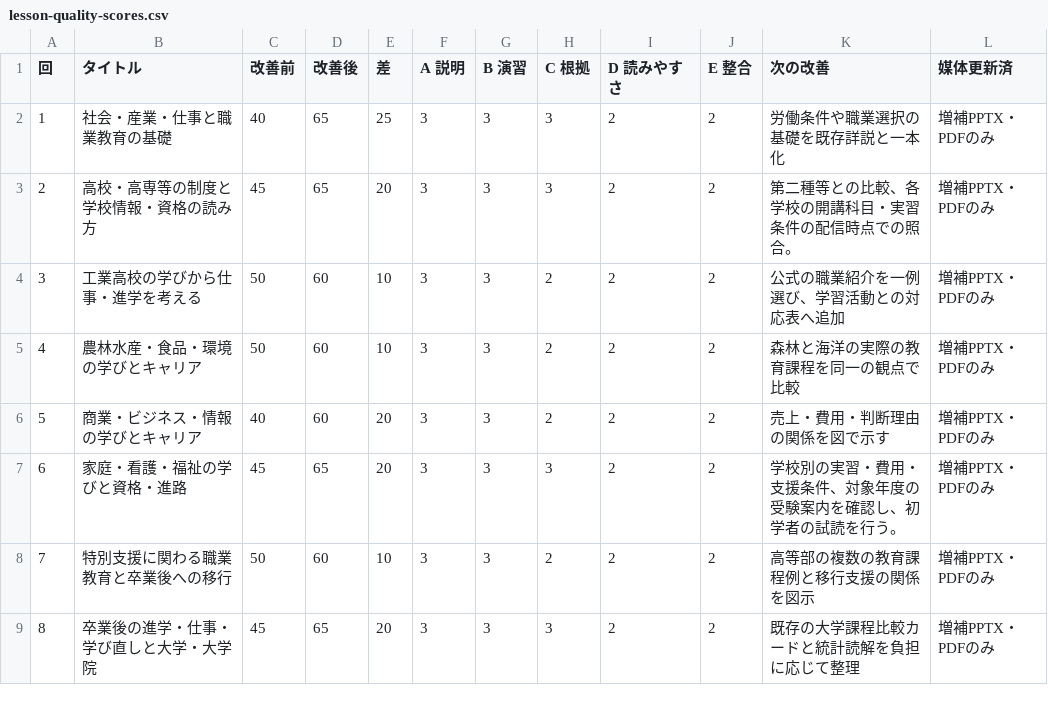
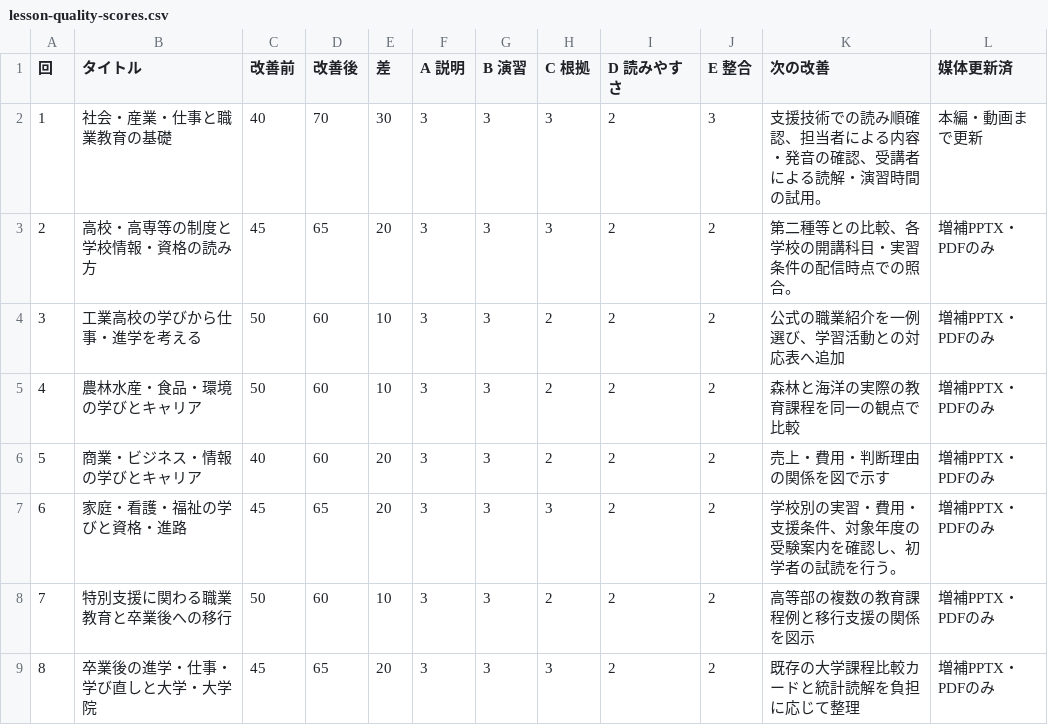
Before and after one commit to zooc-14calbp/industrial-education-ii, a CSV file: docs/lesson-quality-scores.csv, drawn as a sheet; only a part is shown.

Commit message:
Publish revised lesson 1 and simplify student navigation

```diff
--- a/docs/lesson-quality-scores.csv
+++ b/docs/lesson-quality-scores.csv
@@ -1,3 +1,3 @@
 回,タイトル,改善前,改善後,差,A 説明,B 演習,C 根拠,D 読みやすさ,E 整合,次の改善,媒体更新済
-1,社会・産業・仕事と職業教育の基礎,40,65,25,3,3,3,2,2,労働条件や職業選択の基礎を既存詳説と一本化,増補PPTX・PDFのみ
+1,社会・産業・仕事と職業教育の基礎,40,70,30,3,3,3,2,3,支援技術での読み順確認、担当者による内容・発音の確認、受講者による読解・演習時間の試用。,本編・動画まで更新
 2,高校・高専等の制度と学校情報・資格の読み方,45,65,20,3,3,3,2,2,第二種等との比較、各学校の開講科目・実習条件の配信時点での照合。,増補PPTX・PDFのみ
```
Also changed, not shown: 19 other files.
